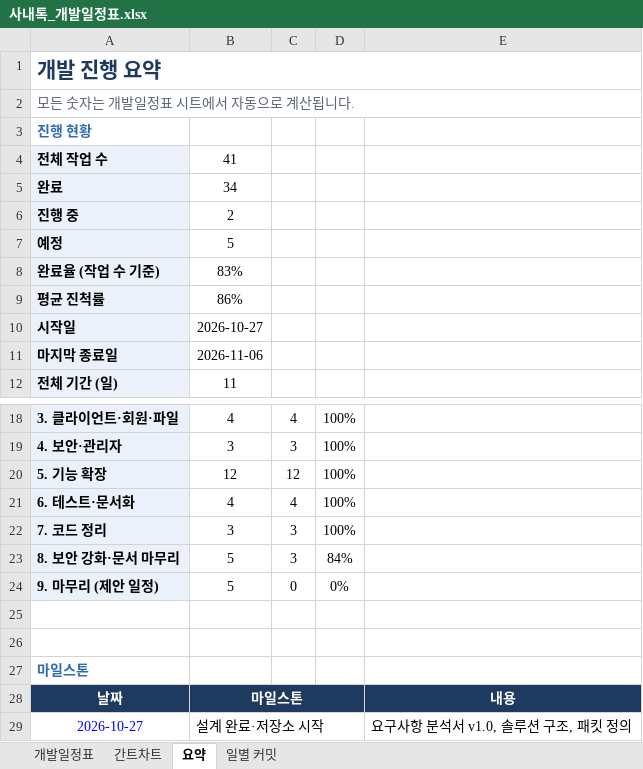
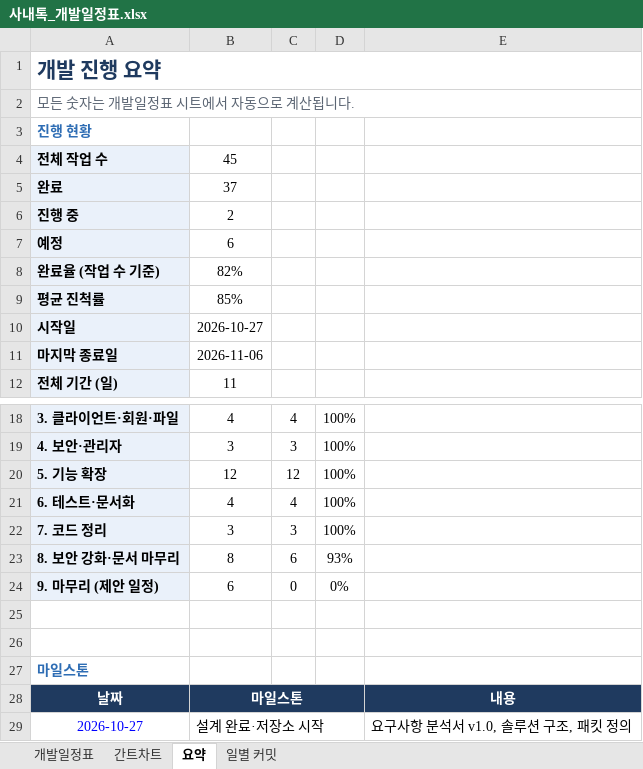
Before and after one commit to mycom0216/TalkProgram, an Excel workbook: docs/사내톡_개발일정표.xlsx, sheet 요약, drawn as a sheet; only a part is shown, gaps mark what is left out; values as stored, in another font and other column widths than the file's, no borders; charts and pictures and conditional formats not drawn; the diff names each change by its address in the sheet, - before the commit and + after, or states it on an @@ line.

```diff
--- a/docs/사내톡_개발일정표.xlsx (sheet 요약)
+++ b/docs/사내톡_개발일정표.xlsx (sheet 요약)
-B4: 41
+B4: 45
-B5: 34
+B5: 37
-B7: 5
+B7: 6
-B8: 83%
+B8: 82%
-B9: 86%
+B9: 85%
-B23: 5
+B23: 8
-C23: 3
+C23: 6
-D23: 84%
+D23: 93%
-B24: 5
+B24: 6
```
Also changed, not shown: sheet 간트차트, sheet 개발일정표, formulas that keep their value, charts or pictures, 21 other files.
